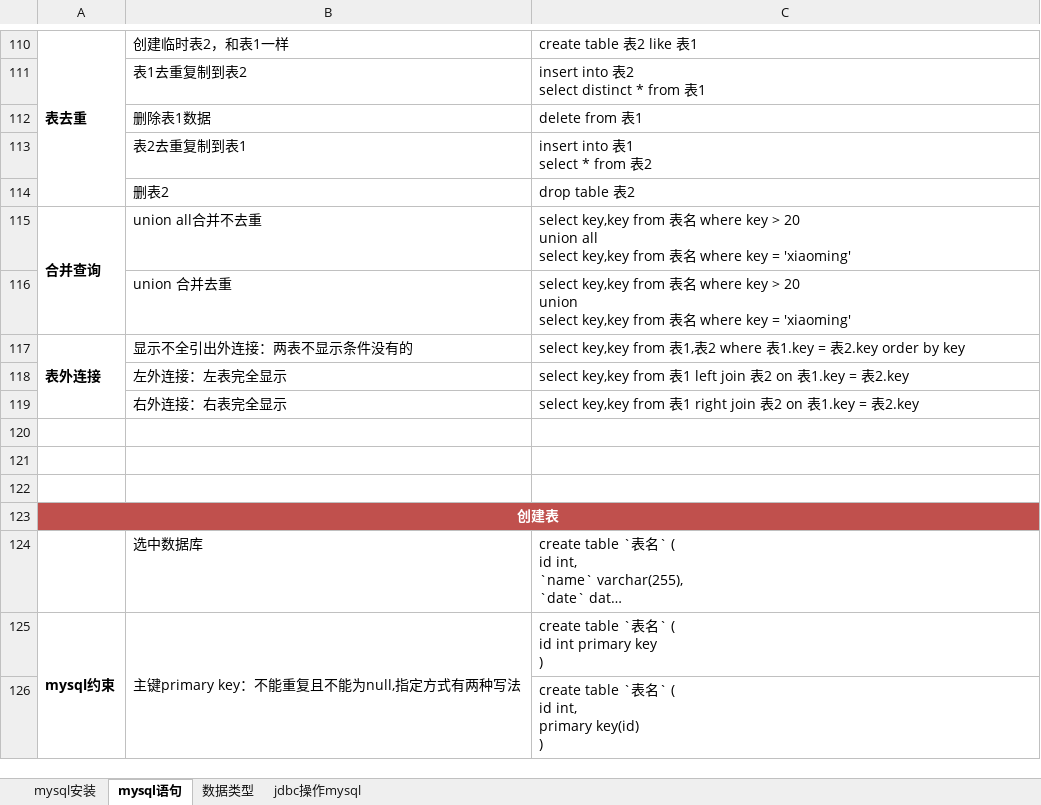
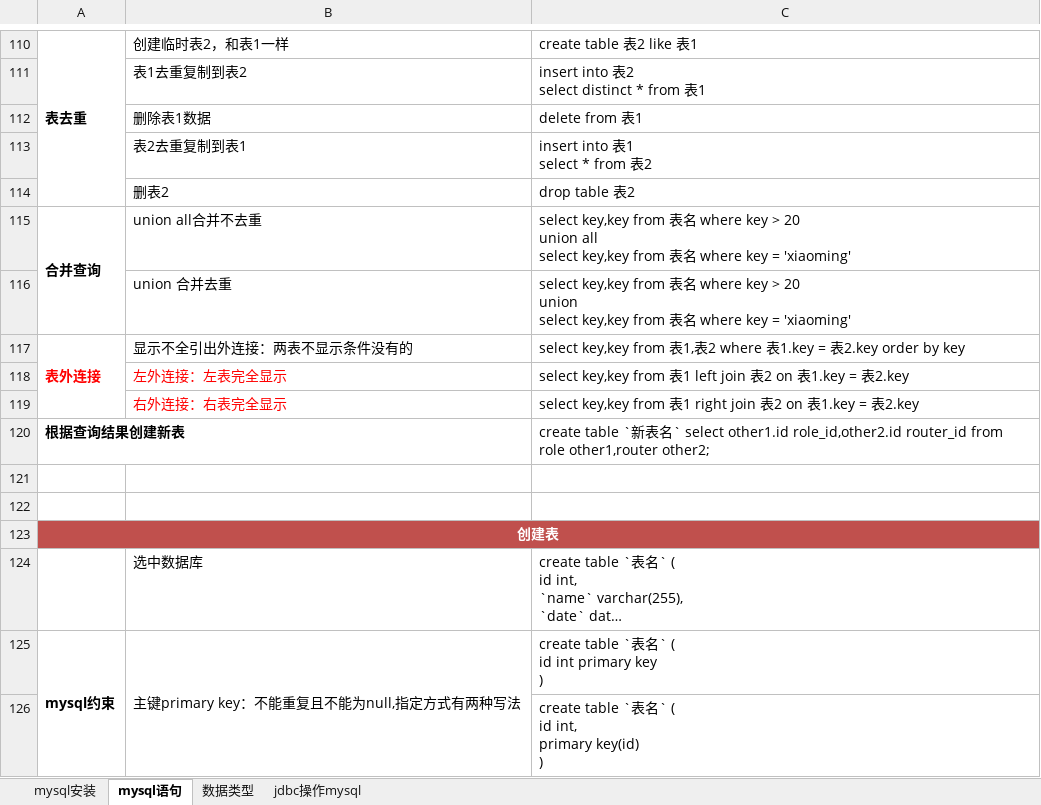
Before and after one commit to sunsetFog/record, an Excel workbook: java/mysql.xlsx, sheet mysql语句, drawn as a sheet; only a part is shown, gaps mark what is left out; long unchanged cells end in …; values as stored, in another font and other column widths than the file's, no borders; the diff names each change by its address in the sheet, - before the commit and + after, or states it on an @@ line.

```diff
--- a/java/mysql.xlsx (sheet mysql语句)
+++ b/java/mysql.xlsx (sheet mysql语句)
-A117 text colour: black
+A117 text colour: #FF0000
-B118:B119 text colour: black
+B118:B119 text colour: #FF0000
-row 120: (empty)
+row 120: 根据查询结果创建新表 |  | create table `新表名` select other1.id role_id,other2.id router_id from role other1,router other2;
```
Also changed, not shown: java/SpringBoot.xlsx, java/java.xlsx, 3 other files.
